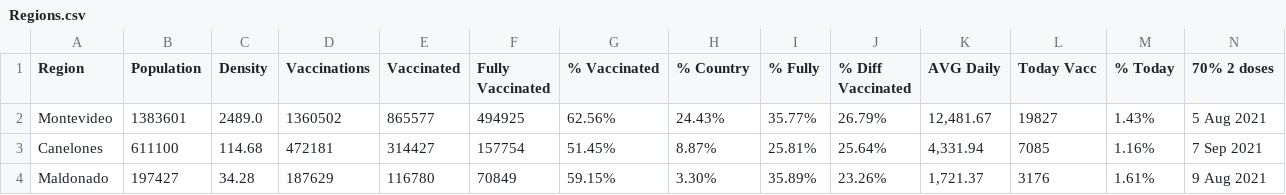
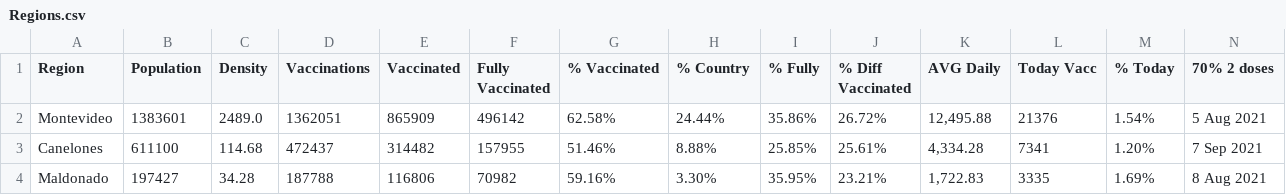
Before and after one commit to 3dgiordano/covid-19-uy-vacc-data, a CSV file: data/Regions.csv, drawn as a sheet; only a part is shown; the diff covers the shown part only; the diff names each change by its address in the sheet, - before the commit and + after, or states it on an @@ line.

```diff
--- a/data/Regions.csv
+++ b/data/Regions.csv
-D2 (Vaccinations): 1360502
+D2 (Vaccinations): 1362051
-E2 (Vaccinated): 865577
+E2 (Vaccinated): 865909
-F2 (Fully Vaccinated): 494925
+F2 (Fully Vaccinated): 496142
-G2 (% Vaccinated): 62.56%
+G2 (% Vaccinated): 62.58%
-H2 (% Country): 24.43%
+H2 (% Country): 24.44%
-I2 (% Fully): 35.77%
+I2 (% Fully): 35.86%
-J2 (% Diff Vaccinated): 26.79%
+J2 (% Diff Vaccinated): 26.72%
-K2 (AVG Daily): 12,481.67
+K2 (AVG Daily): 12,495.88
-L2 (Today Vacc): 19827
+L2 (Today Vacc): 21376
-M2 (% Today): 1.43%
+M2 (% Today): 1.54%
-D3 (Vaccinations): 472181
+D3 (Vaccinations): 472437
-E3 (Vaccinated): 314427
+E3 (Vaccinated): 314482
-F3 (Fully Vaccinated): 157754
+F3 (Fully Vaccinated): 157955
-G3 (% Vaccinated): 51.45%
+G3 (% Vaccinated): 51.46%
-H3 (% Country): 8.87%
+H3 (% Country): 8.88%
-I3 (% Fully): 25.81%
+I3 (% Fully): 25.85%
-J3 (% Diff Vaccinated): 25.64%
+J3 (% Diff Vaccinated): 25.61%
-K3 (AVG Daily): 4,331.94
+K3 (AVG Daily): 4,334.28
-L3 (Today Vacc): 7085
+L3 (Today Vacc): 7341
-M3 (% Today): 1.16%
+M3 (% Today): 1.20%
-D4 (Vaccinations): 187629
+D4 (Vaccinations): 187788
-E4 (Vaccinated): 116780
+E4 (Vaccinated): 116806
-F4 (Fully Vaccinated): 70849
+F4 (Fully Vaccinated): 70982
-G4 (% Vaccinated): 59.15%
+G4 (% Vaccinated): 59.16%
-I4 (% Fully): 35.89%
+I4 (% Fully): 35.95%
-J4 (% Diff Vaccinated): 23.26%
+J4 (% Diff Vaccinated): 23.21%
-K4 (AVG Daily): 1,721.37
+K4 (AVG Daily): 1,722.83
-L4 (Today Vacc): 3176
+L4 (Today Vacc): 3335
-M4 (% Today): 1.61%
+M4 (% Today): 1.69%
-N4 (70% 2 doses): 9 Aug 2021
+N4 (70% 2 doses): 8 Aug 2021
```
Also changed, not shown: 91 edited cells elsewhere in this file, data/Uruguay.csv, 25 other files.
